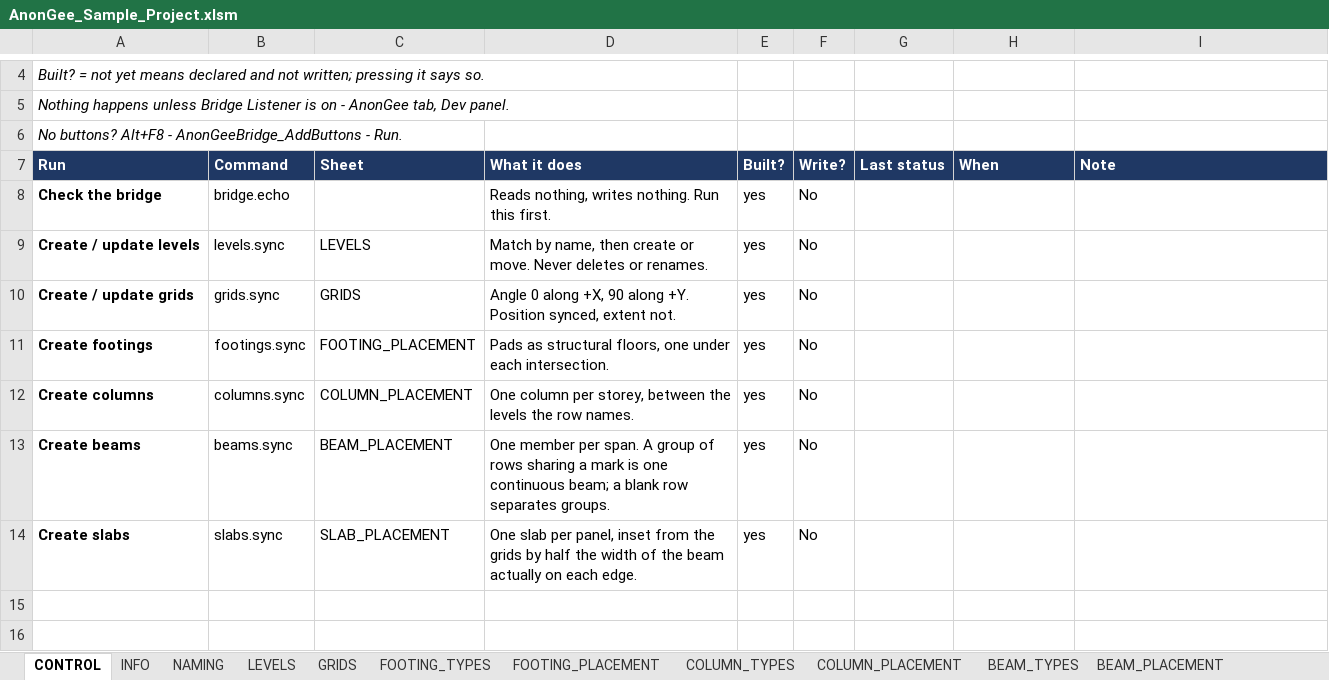
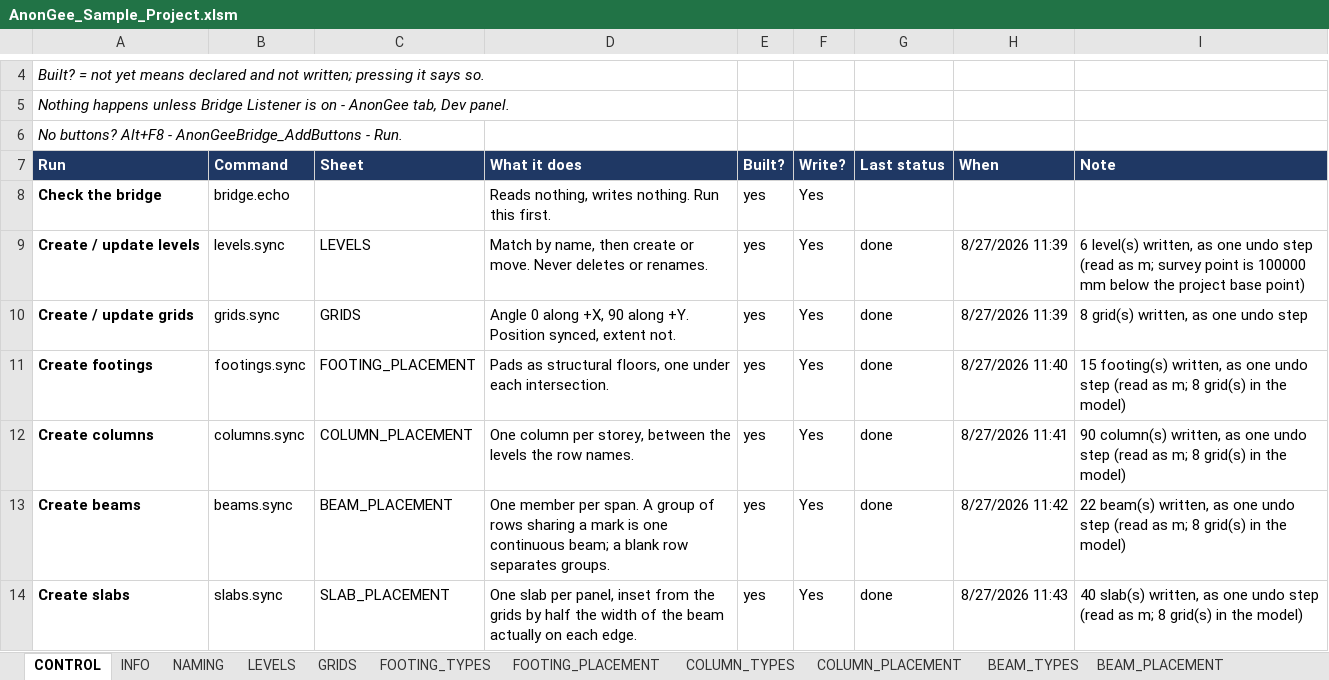
Before and after one commit to Zxaidman/AnnoGeeToolkit, an Excel workbook: bridge/excel/AnonGee_Sample_Project.xlsm, sheet CONTROL, drawn as a sheet; only a part is shown, gaps mark what is left out; values as stored, in another font and other column widths than the file's, no borders; charts and pictures not drawn; the diff names each change by its address in the sheet, - before the commit and + after, or states it on an @@ line.

Commit message:
Update AnonGee sample project Excel file

```diff
--- a/bridge/excel/AnonGee_Sample_Project.xlsm (sheet CONTROL)
+++ b/bridge/excel/AnonGee_Sample_Project.xlsm (sheet CONTROL)
-F8:F14 (Write?): No
+F8:F14 (Write?): Yes
-G9:G14 (Last status): (empty)
+G9:G14 (Last status): done
-H9:H10 (When): (empty)
+H9:H10 (When): 8/27/2026 11:39
-I9 (Note): (empty)
+I9 (Note): 6 level(s) written, as one undo step (read as m; survey point is 100000 mm below the project base point)
-I10 (Note): (empty)
+I10 (Note): 8 grid(s) written, as one undo step
-H11 (When): (empty)
+H11 (When): 8/27/2026 11:40
-I11 (Note): (empty)
+I11 (Note): 15 footing(s) written, as one undo step (read as m; 8 grid(s) in the model)
-H12 (When): (empty)
+H12 (When): 8/27/2026 11:41
-I12 (Note): (empty)
+I12 (Note): 90 column(s) written, as one undo step (read as m; 8 grid(s) in the model)
-H13 (When): (empty)
+H13 (When): 8/27/2026 11:42
-I13 (Note): (empty)
+I13 (Note): 22 beam(s) written, as one undo step (read as m; 8 grid(s) in the model)
-H14 (When): (empty)
+H14 (When): 8/27/2026 11:43
-I14 (Note): (empty)
+I14 (Note): 40 slab(s) written, as one undo step (read as m; 8 grid(s) in the model)
```
Also changed, not shown: sheet BEAM_PLACEMENT, sheet LOG, sheet NAMING, sheet BEAM_TYPES, other sheet tabs, charts or pictures.
